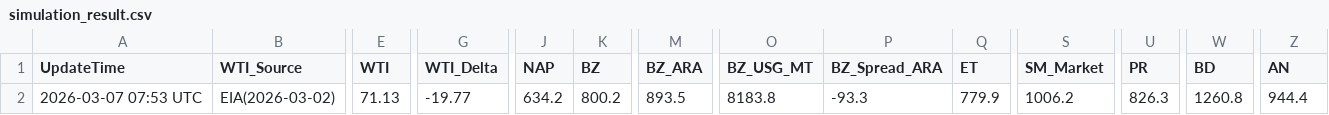
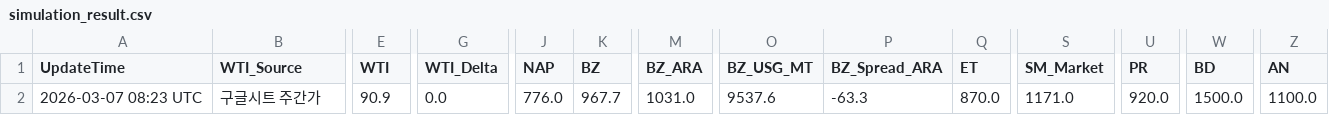
Before and after one commit to jskimlam/TOTAL_DASHBOARD, a CSV file: simulation_result.csv, drawn as a sheet; only a part is shown, gaps mark what is left out; the diff covers the shown part only; the diff names each change by its address in the sheet, - before the commit and + after, or states it on an @@ line.

```diff
--- a/simulation_result.csv
+++ b/simulation_result.csv
-A2 (UpdateTime): 2026-03-07 07:53 UTC
+A2 (UpdateTime): 2026-03-07 08:23 UTC
-B2 (WTI_Source): EIA(2026-03-02)
+B2 (WTI_Source): 구글시트 주간가
-E2 (WTI): 71.13
+E2 (WTI): 90.9
-G2 (WTI_Delta): -19.77
+G2 (WTI_Delta): 0.0
-J2 (NAP): 634.2
+J2 (NAP): 776.0
-K2 (BZ): 800.2
+K2 (BZ): 967.7
-M2 (BZ_ARA): 893.5
+M2 (BZ_ARA): 1031.0
-O2 (BZ_USG_MT): 8183.8
+O2 (BZ_USG_MT): 9537.6
-P2 (BZ_Spread_ARA): -93.3
+P2 (BZ_Spread_ARA): -63.3
-Q2 (ET): 779.9
+Q2 (ET): 870.0
-S2 (SM_Market): 1006.2
+S2 (SM_Market): 1171.0
-U2 (PR): 826.3
+U2 (PR): 920.0
-W2 (BD): 1260.8
+W2 (BD): 1500.0
-Z2 (AN): 944.4
+Z2 (AN): 1100.0
```
Also changed, not shown: 11 edited cells elsewhere in this file, 1 other file.
